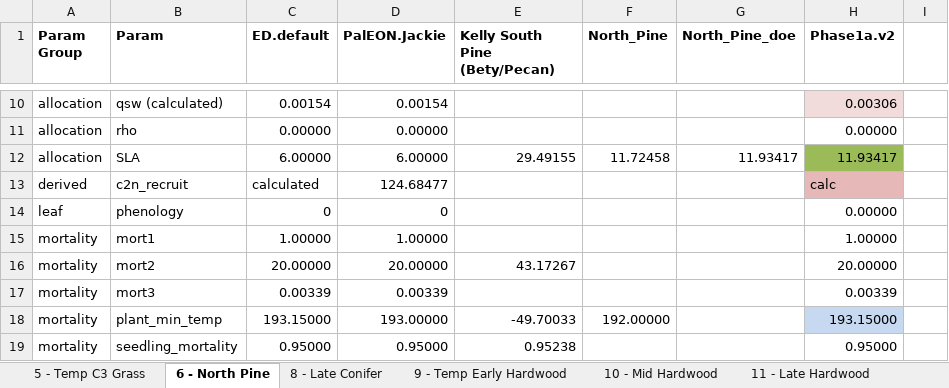
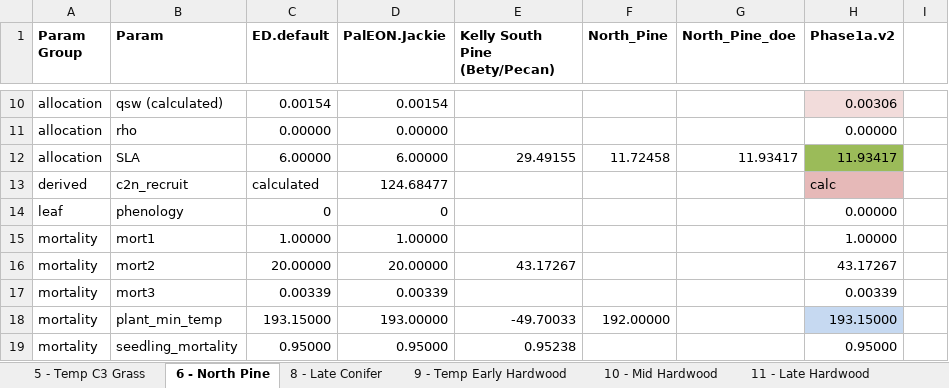
Before and after one commit to crollinson/ED_Processing, an Excel workbook: PFT_Parameterizations.xlsx, sheet 6 - North Pine, drawn as a sheet; only a part is shown, gaps mark what is left out; values as stored, in another font and other column widths than the file's, no borders; the diff covers the shown part only; the diff names each change by its address in the sheet, - before the commit and + after, or states it on an @@ line.

```diff
--- a/PFT_Parameterizations.xlsx (sheet 6 - North Pine)
+++ b/PFT_Parameterizations.xlsx (sheet 6 - North Pine)
-H16 (Phase1a.v2): 20.00000
+H16 (Phase1a.v2): 43.17267
```
Also changed, not shown: 10 edited cells elsewhere in this sheet, sheet All PFTs, sheet 8 - Late Conifer, sheet 10 - Mid Hardwood, sheet 9 - Temp Early Hardwood, sheet 11 - Late Hardwood, formulas that keep their value.
